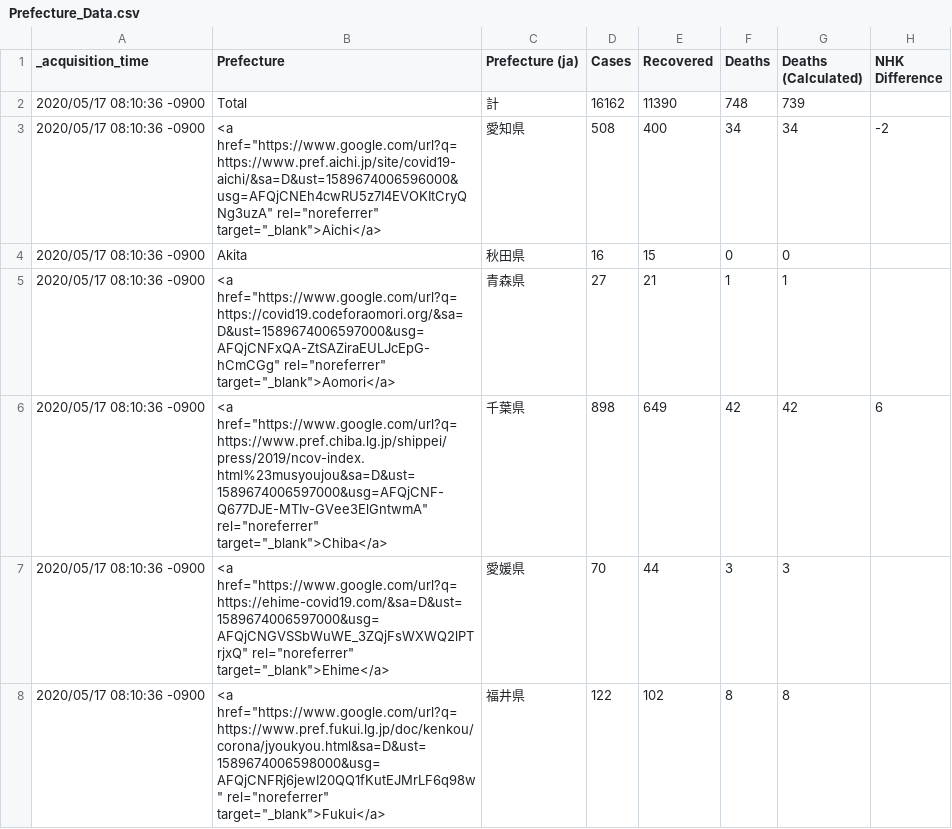
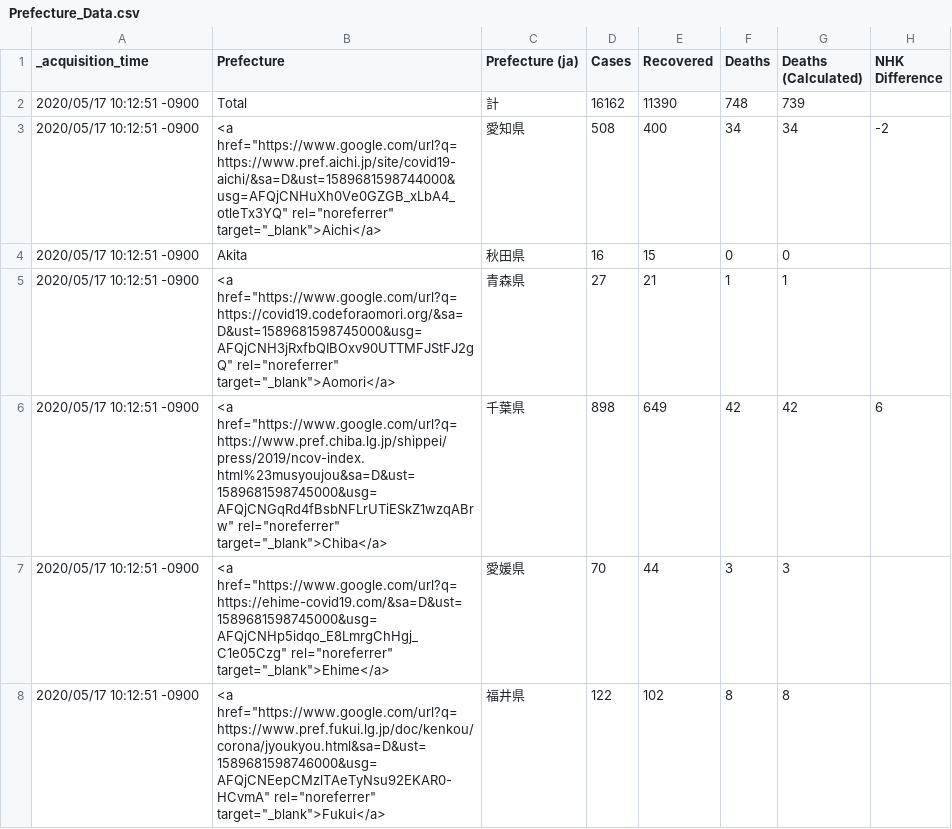
Before and after one commit to s-yamano/Splunk-COVID19-Japan, a CSV file: covid19-japan/lookups/Prefecture_Data.csv, drawn as a sheet; only a part is shown; the diff covers the shown part only.

```diff
--- a/covid19-japan/lookups/Prefecture_Data.csv
+++ b/covid19-japan/lookups/Prefecture_Data.csv
@@ -1,8 +1,8 @@
 "_acquisition_time","Prefecture","Prefecture (ja)","Cases","Recovered","Deaths","Deaths (Calculated)","NHK Difference"
-"2020/05/17 08:10:36 -0900","Total","計","16162","11390","748","739",""
-"2020/05/17 08:10:36 -0900","<a href=""https://www.google.com/url?q=https://www.pref.aichi.jp/site/covid19-aichi/&sa=D&ust=1589674006596000&usg=AFQjCNEh4cwRU5z7I4EVOKItCryQNg3uzA"" rel=""noreferrer"" target=""_blank"">Aichi</a>","愛知県","508","400","34","34","-2"
-"2020/05/17 08:10:36 -0900","Akita","秋田県","16","15","0","0",""
-"2020/05/17 08:10:36 -0900","<a href=""https://www.google.com/url?q=https://covid19.codeforaomori.org/&sa=D&ust=1589674006597000&usg=AFQjCNFxQA-ZtSAZiraEULJcEpG-hCmCGg"" rel=""noreferrer"" target=""_blank"">Aomori</a>","青森県","27","21","1","1",""
-"2020/05/17 08:10:36 -0900","<a href=""https://www.google.com/url?q=https://www.pref.chiba.lg.jp/shippei/press/2019/ncov-index.html%23musyoujou&sa=D&ust=1589674006597000&usg=AFQjCNF-Q677DJE-MTIv-GVee3ElGntwmA"" rel=""noreferrer"" target=""_blank"">Chiba</a>","千葉県","898","649","42","42","6"
-"2020/05/17 08:10:36 -0900","<a href=""https://www.google.com/url?q=https://ehime-covid19.com/&sa=D&ust=1589674006597000&usg=AFQjCNGVSSbWuWE_3ZQjFsWXWQ2lPTrjxQ"" rel=""noreferrer"" target=""_blank"">Ehime</a>","愛媛県","70","44","3","3",""
-"2020/05/17 08:10:36 -0900","<a href=""https://www.google.com/url?q=https://www.pref.fukui.lg.jp/doc/kenkou/corona/jyoukyou.html&sa=D&ust=1589674006598000&usg=AFQjCNFRj6jewI20QQ1fKutEJMrLF6q98w"" rel=""noreferrer"" target=""_blank"">Fukui</a>","福井県","122","102","8","8",""
+"2020/05/17 10:12:51 -0900","Total","計","16162","11390","748","739",""
+"2020/05/17 10:12:51 -0900","<a href=""https://www.google.com/url?q=https://www.pref.aichi.jp/site/covid19-aichi/&sa=D&ust=1589681598744000&usg=AFQjCNHuXh0Ve0GZGB_xLbA4_otleTx3YQ"" rel=""noreferrer"" target=""_blank"">Aichi</a>","愛知県","508","400","34","34","-2"
+"2020/05/17 10:12:51 -0900","Akita","秋田県","16","15","0","0",""
+"2020/05/17 10:12:51 -0900","<a href=""https://www.google.com/url?q=https://covid19.codeforaomori.org/&sa=D&ust=1589681598745000&usg=AFQjCNH3jRxfbQIBOxv90UTTMFJStFJ2gQ"" rel=""noreferrer"" target=""_blank"">Aomori</a>","青森県","27","21","1","1",""
+"2020/05/17 10:12:51 -0900","<a href=""https://www.google.com/url?q=https://www.pref.chiba.lg.jp/shippei/press/2019/ncov-index.html%23musyoujou&sa=D&ust=1589681598745000&usg=AFQjCNGqRd4fBsbNFLrUTiESkZ1wzqABrw"" rel=""noreferrer"" target=""_blank"">Chiba</a>","千葉県","898","649","42","42","6"
+"2020/05/17 10:12:51 -0900","<a href=""https://www.google.com/url?q=https://ehime-covid19.com/&sa=D&ust=1589681598745000&usg=AFQjCNHp5idqo_E8LmrgChHgj_C1e05Czg"" rel=""noreferrer"" target=""_blank"">Ehime</a>","愛媛県","70","44","3","3",""
+"2020/05/17 10:12:51 -0900","<a href=""https://www.google.com/url?q=https://www.pref.fukui.lg.jp/doc/kenkou/corona/jyoukyou.html&sa=D&ust=1589681598746000&usg=AFQjCNEepCMzlTAeTyNsu92EKAR0-HCvmA"" rel=""noreferrer"" target=""_blank"">Fukui</a>","福井県","122","102","8","8",""
```
Also changed, not shown: 83 edited cells elsewhere in this file, covid19-japan/lookups/Aichi.csv, covid19-japan/lookups/Chiba.csv, 6 other files.
